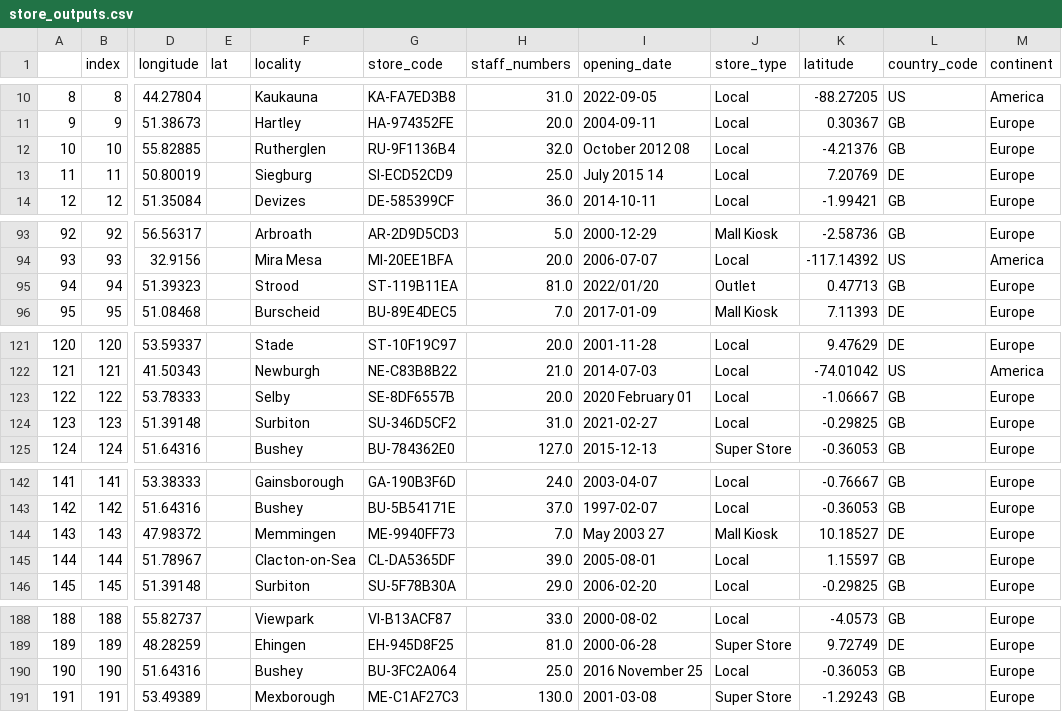
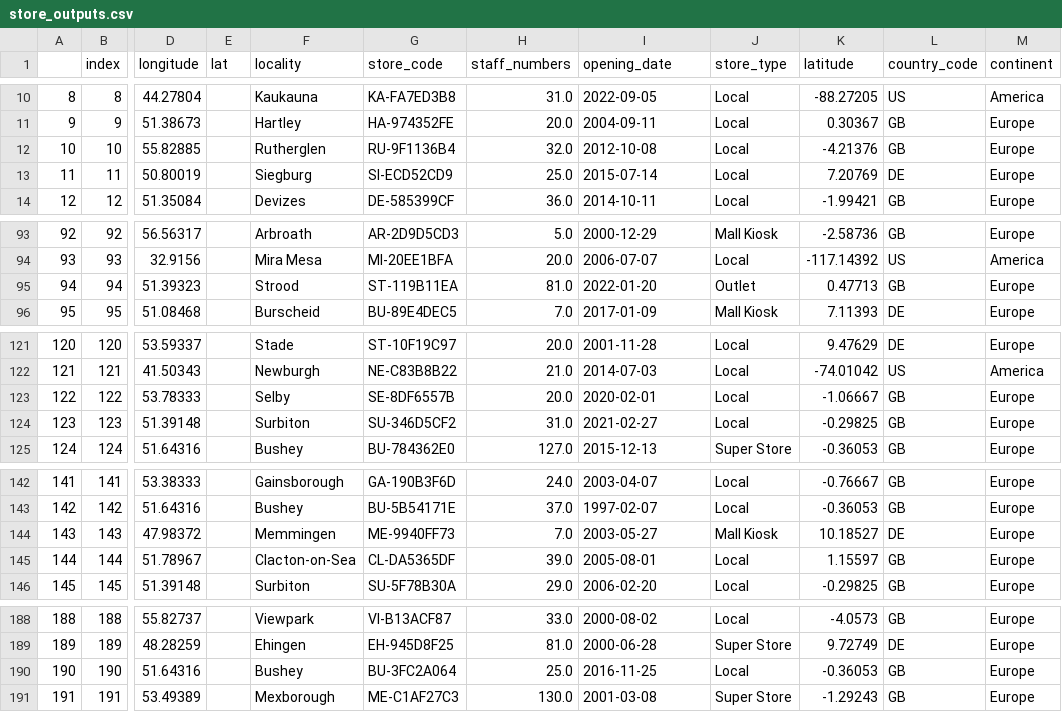
Before and after one commit to JordanPickles/multinational-retail-data-centralisation, a CSV file: store_outputs.csv, drawn as a sheet; only a part is shown, gaps mark what is left out; the diff covers the shown part only; the diff names each change by its address in the sheet, - before the commit and + after, or states it on an @@ line.

```diff
--- a/store_outputs.csv
+++ b/store_outputs.csv
-I12 (opening_date): October 2012 08
+I12 (opening_date): 2012-10-08
-I13 (opening_date): July 2015 14
+I13 (opening_date): 2015-07-14
-I95 (opening_date): 2022/01/20
+I95 (opening_date): 2022-01-20
-I123 (opening_date): 2020 February 01
+I123 (opening_date): 2020-02-01
-I144 (opening_date): May 2003 27
+I144 (opening_date): 2003-05-27
-I190 (opening_date): 2016 November 25
+I190 (opening_date): 2016-11-25
```
Also changed, not shown: 6 edited cells elsewhere in this file, 3 other files.
